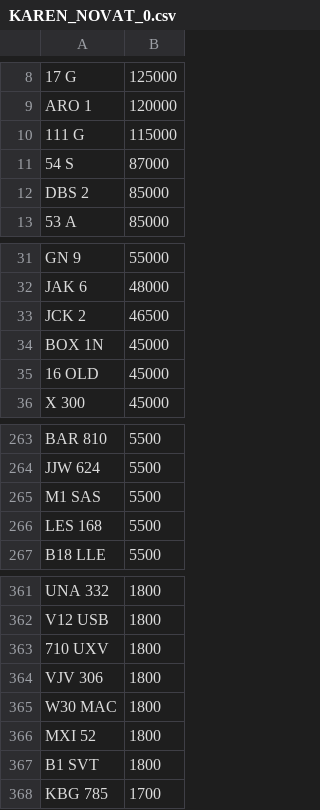
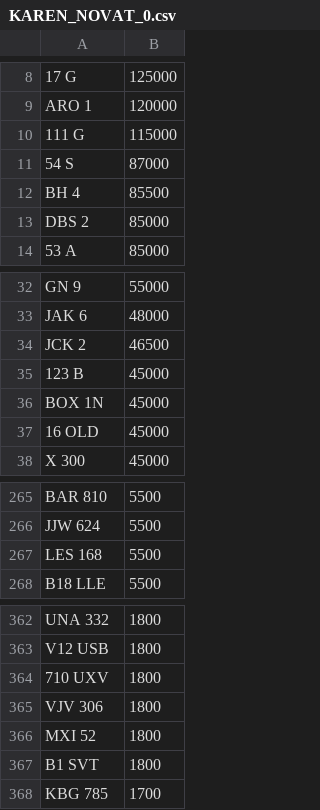
Before and after one commit to jamessaperia/simplyreg, a CSV file: csv/KAREN_NOVAT_0.csv, drawn as a sheet; only a part is shown, gaps mark what is left out.

```diff
--- a/csv/KAREN_NOVAT_0.csv
+++ b/csv/KAREN_NOVAT_0.csv
@@ -11,2 +11,3 @@ ARO 1,120000
 54 S,87000
+BH 4,85500
 DBS 2,85000
@@ -33,2 +34,3 @@ JAK 6,48000
 JCK 2,46500
+123 B,45000
 BOX 1N,45000
@@ -264,3 +266,2 @@ BAR 810,5500
 JJW 624,5500
-M1 SAS,5500
 LES 168,5500
@@ -364,3 +365,2 @@ V12 USB,1800
 VJV 306,1800
-W30 MAC,1800
 MXI 52,1800
```
Also changed, not shown: csv/BEAMISH_NOVAT_500.csv, csv/UKNUMBEERPLATES_NOVAT_500.csv.
